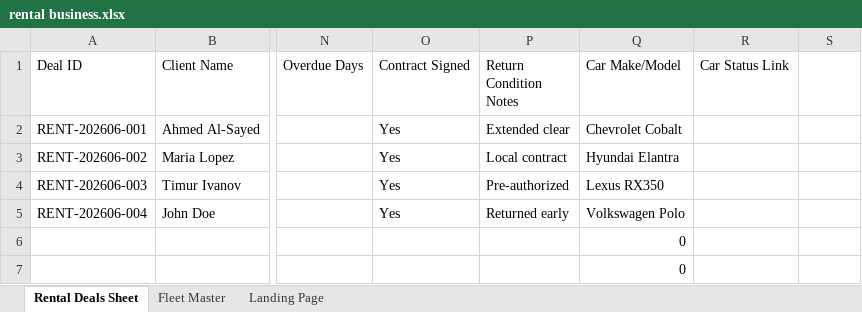
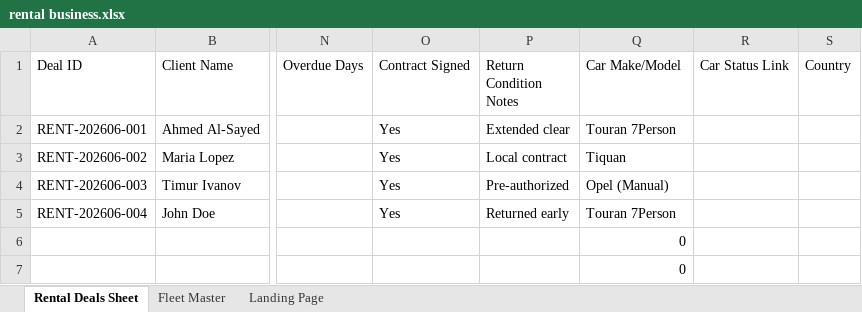
Before and after one commit to IamhakhaKarimi/rental-fleet-app, an Excel workbook: rental business.xlsx, sheet Rental Deals Sheet, drawn as a sheet; only a part is shown, gaps mark what is left out; values as stored, in another font and other column widths than the file's, no borders; the diff names each change by its address in the sheet, - before the commit and + after, or states it on an @@ line.

```diff
--- a/rental business.xlsx (sheet Rental Deals Sheet)
+++ b/rental business.xlsx (sheet Rental Deals Sheet)
-S1: (empty)
+S1: Country
-Q2 (Car Make/Model): Chevrolet Cobalt
+Q2 (Car Make/Model): Touran 7Person
-Q3 (Car Make/Model): Hyundai Elantra
+Q3 (Car Make/Model): Tiquan
-Q4 (Car Make/Model): Lexus RX350
+Q4 (Car Make/Model): Opel (Manual)
-Q5 (Car Make/Model): Volkswagen Polo
+Q5 (Car Make/Model): Touran 7Person
```
Also changed, not shown: sheet Landing Page, sheet Fleet Master.
